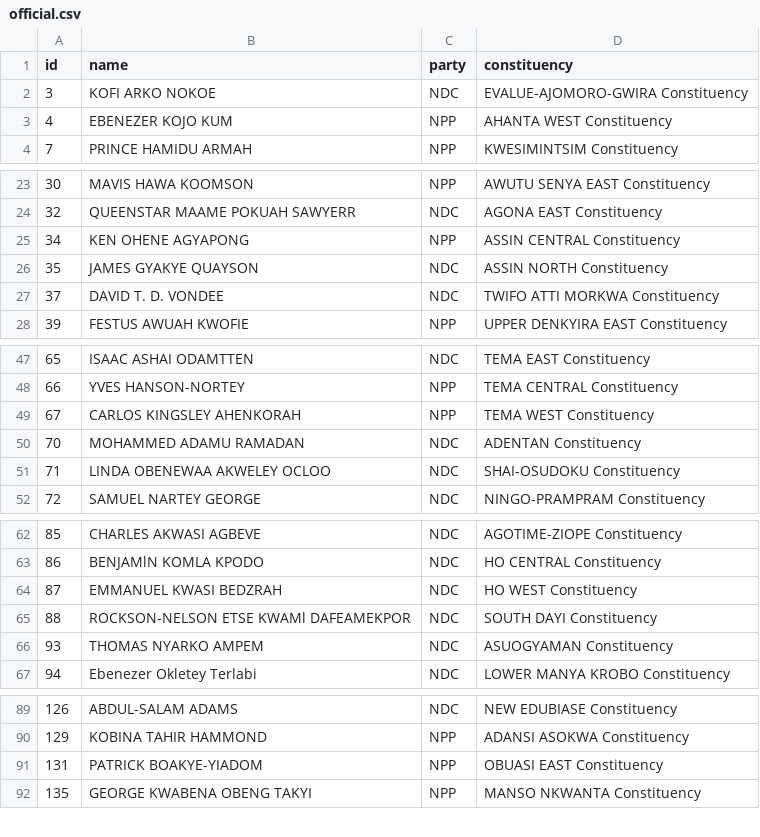
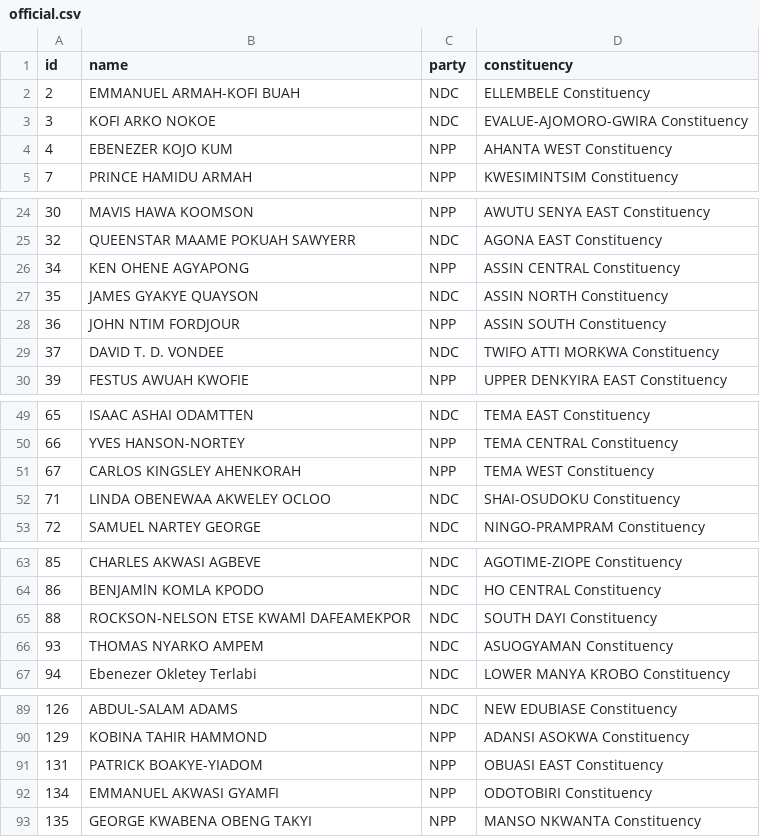
Before and after one commit to every-politician-scrapers/ghana-parliament, a CSV file: data/official.csv, drawn as a sheet; only a part is shown, gaps mark what is left out; removed rows and columns are numbered as before the commit, all else as after; the diff covers the shown part only; the diff names each change by its address in the sheet, - before the commit and + after, or states it on an @@ line.

```diff
--- a/data/official.csv
+++ b/data/official.csv
+row 2: 2 | EMMANUEL ARMAH-KOFI BUAH | NDC | ELLEMBELE Constituency
+row 28: 36 | JOHN NTIM FORDJOUR | NPP | ASSIN SOUTH Constituency
-row 50: 70 | MOHAMMED ADAMU RAMADAN | NDC | ADENTAN Constituency
-row 64: 87 | EMMANUEL KWASI BEDZRAH | NDC | HO WEST Constituency
+row 92: 134 | EMMANUEL AKWASI GYAMFI | NPP | ODOTOBIRI Constituency
```
Also changed, not shown: 1 added row and 2 removed rows elsewhere in this file, data/diff.csv.
